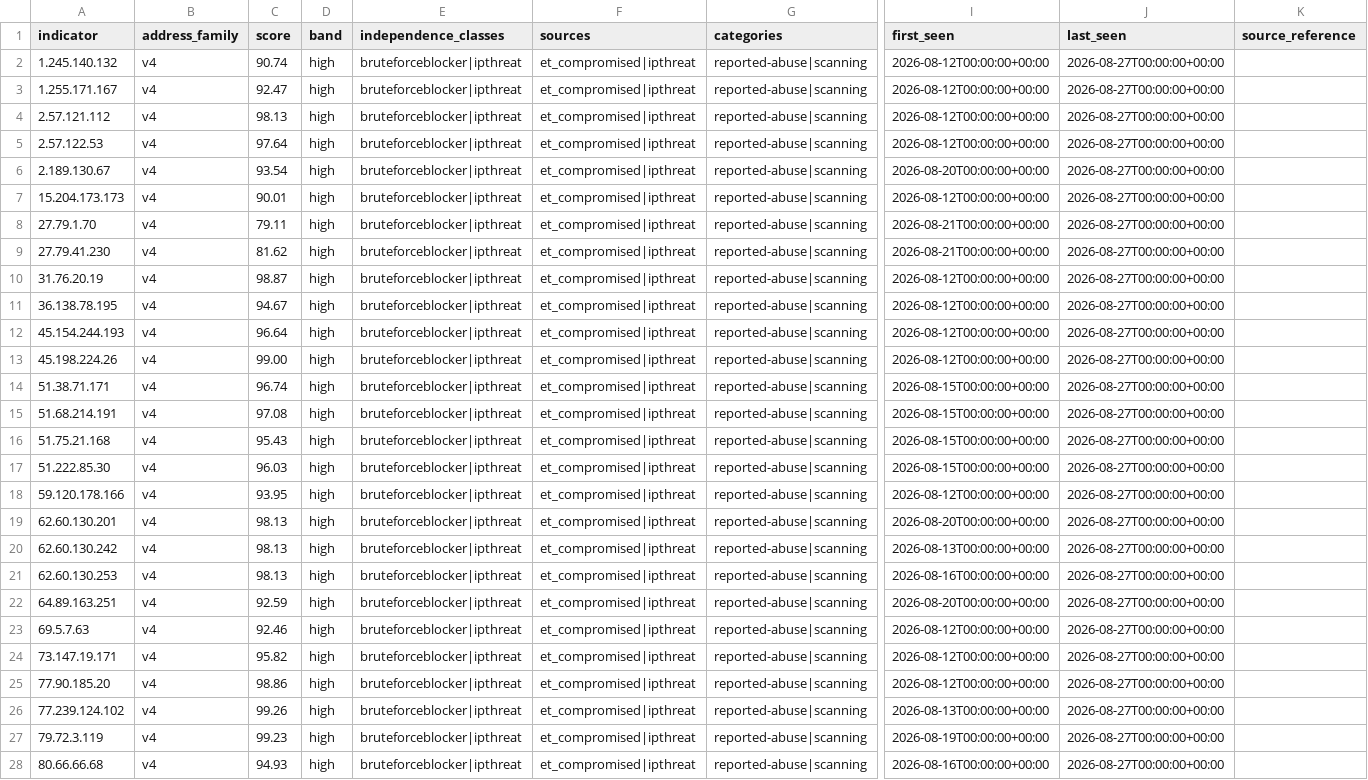
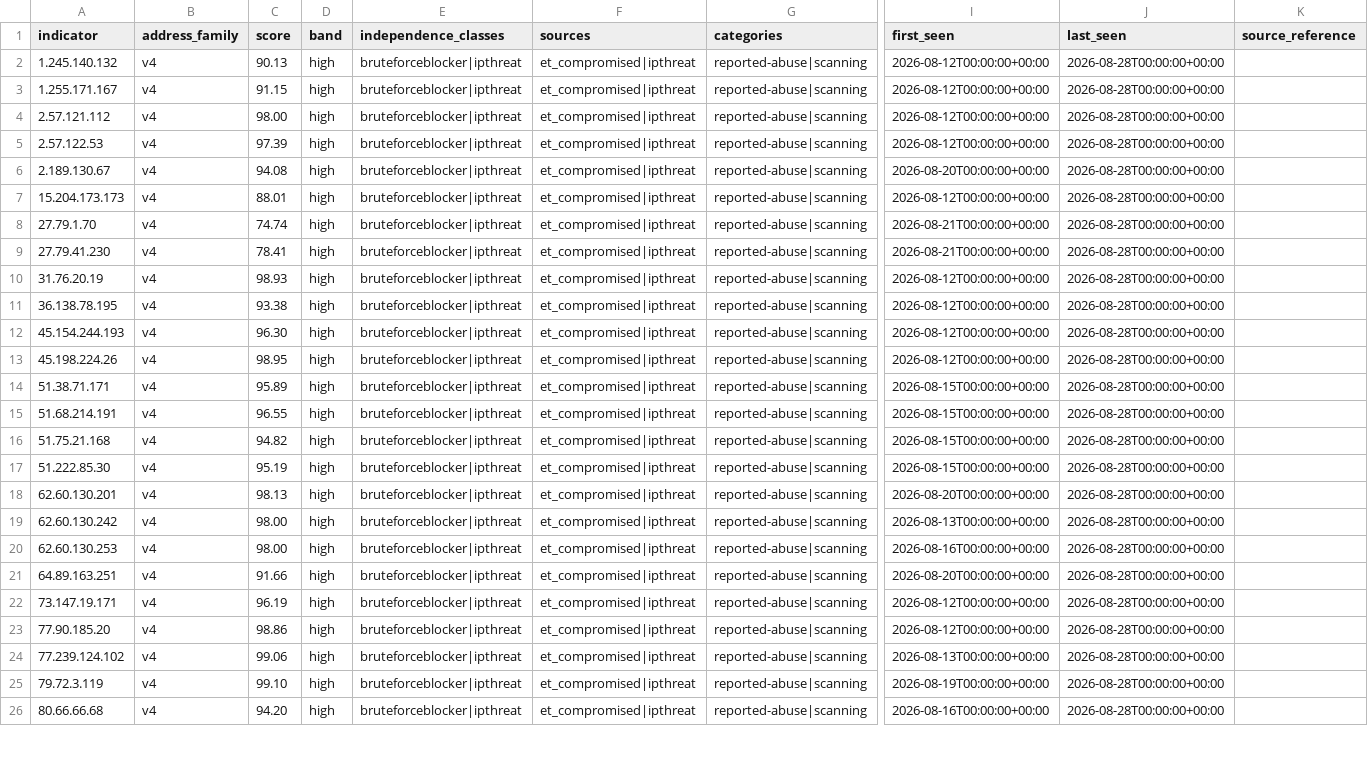
Before and after one commit to neilweitzel/xfeeds, a CSV file: feeds/clean/all.csv, drawn as a sheet; only a part is shown, gaps mark what is left out; removed rows and columns are numbered as before the commit, all else as after; rows hold the shown columns only; the diff covers the shown part only; the diff names each change by its address in the sheet, - before the commit and + after, or states it on an @@ line.

```diff
--- a/feeds/clean/all.csv
+++ b/feeds/clean/all.csv
-C2 (score): 90.74
+C2 (score): 90.13
-J2:J17 (last_seen): 2026-08-27T00:00:00+00:00
+J2:J17 (last_seen): 2026-08-28T00:00:00+00:00
-C3 (score): 92.47
+C3 (score): 91.15
-C4 (score): 98.13
+C4 (score): 98.00
-C5 (score): 97.64
+C5 (score): 97.39
-C6 (score): 93.54
+C6 (score): 94.08
-C7 (score): 90.01
+C7 (score): 88.01
-C8 (score): 79.11
+C8 (score): 74.74
-C9 (score): 81.62
+C9 (score): 78.41
-C10 (score): 98.87
+C10 (score): 98.93
-C11 (score): 94.67
+C11 (score): 93.38
-C12 (score): 96.64
+C12 (score): 96.30
-C13 (score): 99.00
+C13 (score): 98.95
-C14 (score): 96.74
+C14 (score): 95.89
-C15 (score): 97.08
+C15 (score): 96.55
-C16 (score): 95.43
+C16 (score): 94.82
-C17 (score): 96.03
+C17 (score): 95.19
-row 18: 59.120.178.166 | v4 | 93.95 | high | bruteforceblocker|ipthreat | et_compromised|ipthreat | reported-abuse|scanning | 2026-08-12T00:00:00+00:00 | 2026-08-27T00:00:00+00:00
-J18:J21 (last_seen): 2026-08-27T00:00:00+00:00
+J18:J21 (last_seen): 2026-08-28T00:00:00+00:00
-C19:C20 (score): 98.13
+C19:C20 (score): 98.00
-C21 (score): 92.59
+C21 (score): 91.66
-row 23: 69.5.7.63 | v4 | 92.46 | high | bruteforceblocker|ipthreat | et_compromised|ipthreat | reported-abuse|scanning | 2026-08-12T00:00:00+00:00 | 2026-08-27T00:00:00+00:00
-C22 (score): 95.82
+C22 (score): 96.19
-J22:J26 (last_seen): 2026-08-27T00:00:00+00:00
+J22:J26 (last_seen): 2026-08-28T00:00:00+00:00
-C24 (score): 99.26
+C24 (score): 99.06
-C25 (score): 99.23
+C25 (score): 99.10
-C26 (score): 94.93
+C26 (score): 94.20
```
Also changed, not shown: 97 edited cells elsewhere in this file, 51 other files.
